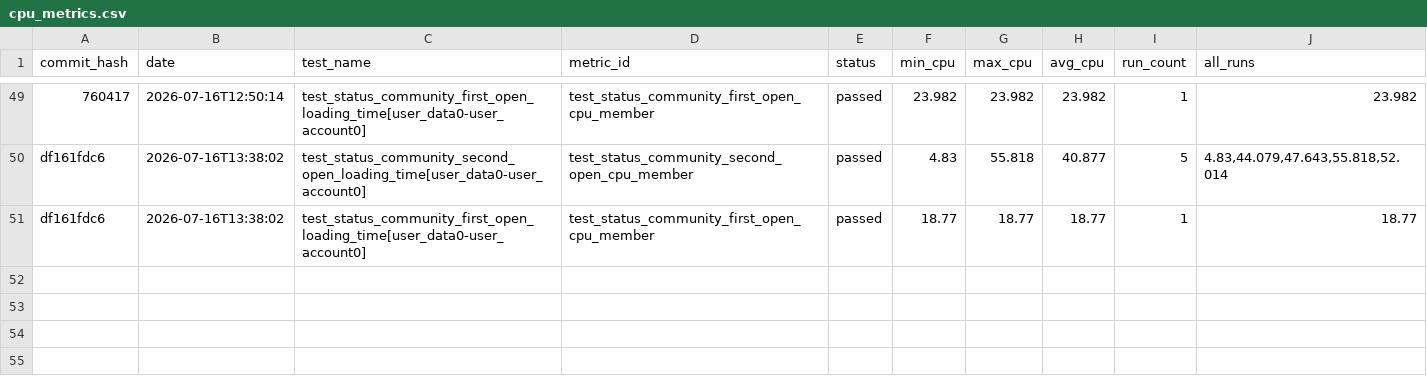
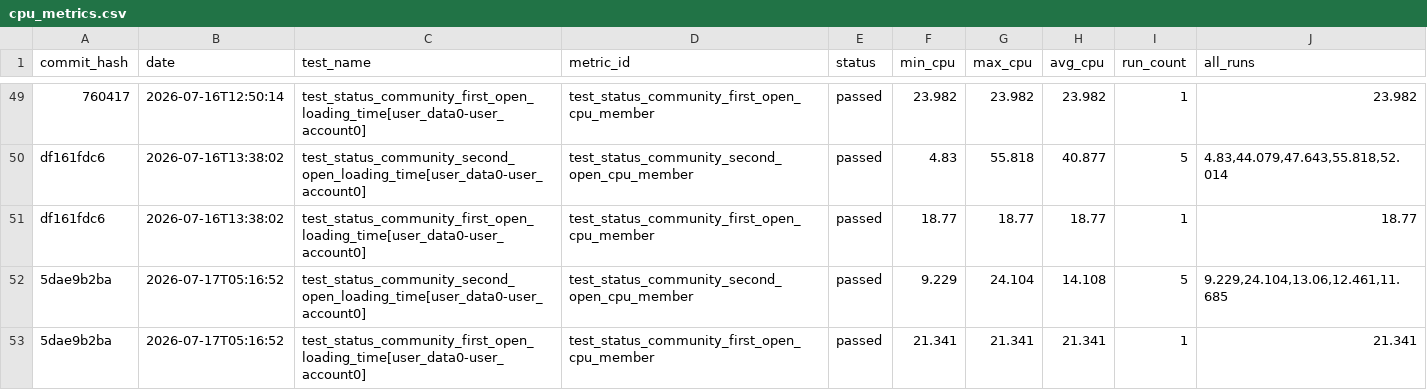
Before and after one commit to status-im/status-app-benchmarks, a CSV file: data/cpu_metrics.csv, drawn as a sheet; only a part is shown, gaps mark what is left out.

```diff
--- a/data/cpu_metrics.csv
+++ b/data/cpu_metrics.csv
@@ -51 +51,3 @@ df161fdc6,2026-07-16T13:38:02,test_status_community_second_open_loading_time[use
 df161fdc6,2026-07-16T13:38:02,test_status_community_first_open_loading_time[user_data0-user_account0],test_status_community_first_open_cpu_member,passed,18.77,18.77,18.77,1,18.77
+5dae9b2ba,2026-07-17T05:16:52,test_status_community_second_open_loading_time[user_data0-user_account0],test_status_community_second_open_cpu_member,passed,9.229,24.104,14.108,5,"9.229,24.104,13.06,12.461,11.685"
+5dae9b2ba,2026-07-17T05:16:52,test_status_community_first_open_loading_time[user_data0-user_account0],test_status_community_first_open_cpu_member,passed,21.341,21.341,21.341,1,21.341
```
Also changed, not shown: data/performance_metrics.csv, data/ram_metrics.csv, 34 other files.
